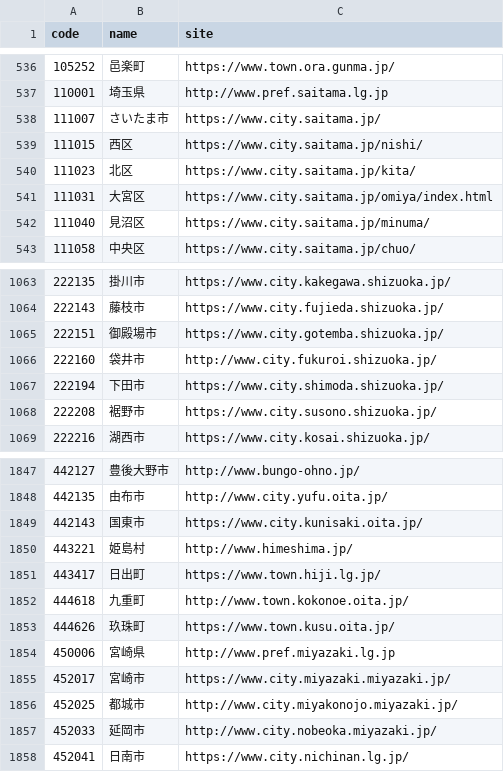
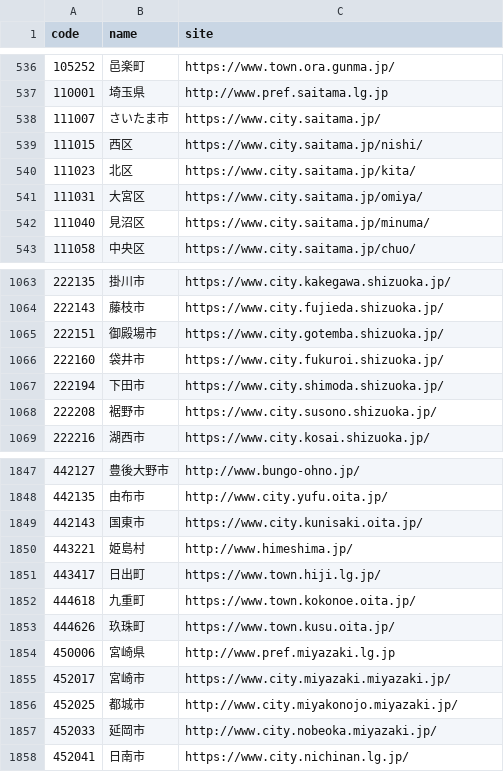
Before and after one commit to hkwi/lgjp_web, a CSV file: docs/wd.csv, drawn as a sheet; only a part is shown, gaps mark what is left out.

```diff
--- a/docs/wd.csv
+++ b/docs/wd.csv
@@ -540,3 +540,3 @@ code,name,site
 111023,北区,https://www.city.saitama.jp/kita/
-111031,大宮区,https://www.city.saitama.jp/omiya/index.html
+111031,大宮区,https://www.city.saitama.jp/omiya/
 111040,見沼区,https://www.city.saitama.jp/minuma/
@@ -1065,3 +1065,3 @@ code,name,site
 222151,御殿場市,https://www.city.gotemba.shizuoka.jp/
-222160,袋井市,http://www.city.fukuroi.shizuoka.jp/
+222160,袋井市,https://www.city.fukuroi.shizuoka.jp/
 222194,下田市,https://www.city.shimoda.shizuoka.jp/
@@ -1851,3 +1851,3 @@ code,name,site
 443417,日出町,https://www.town.hiji.lg.jp/
-444618,九重町,http://www.town.kokonoe.oita.jp/
+444618,九重町,https://www.town.kokonoe.oita.jp/
 444626,玖珠町,https://www.town.kusu.oita.jp/
```
Also changed, not shown: 2 other files.
